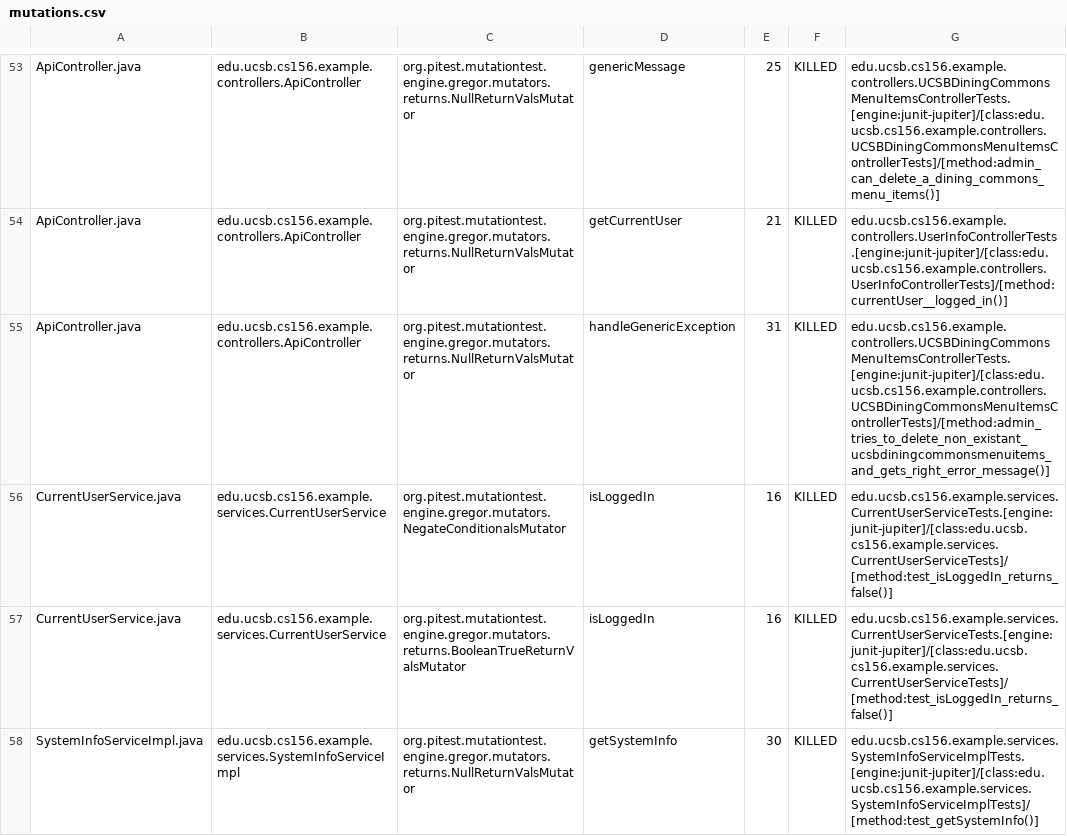
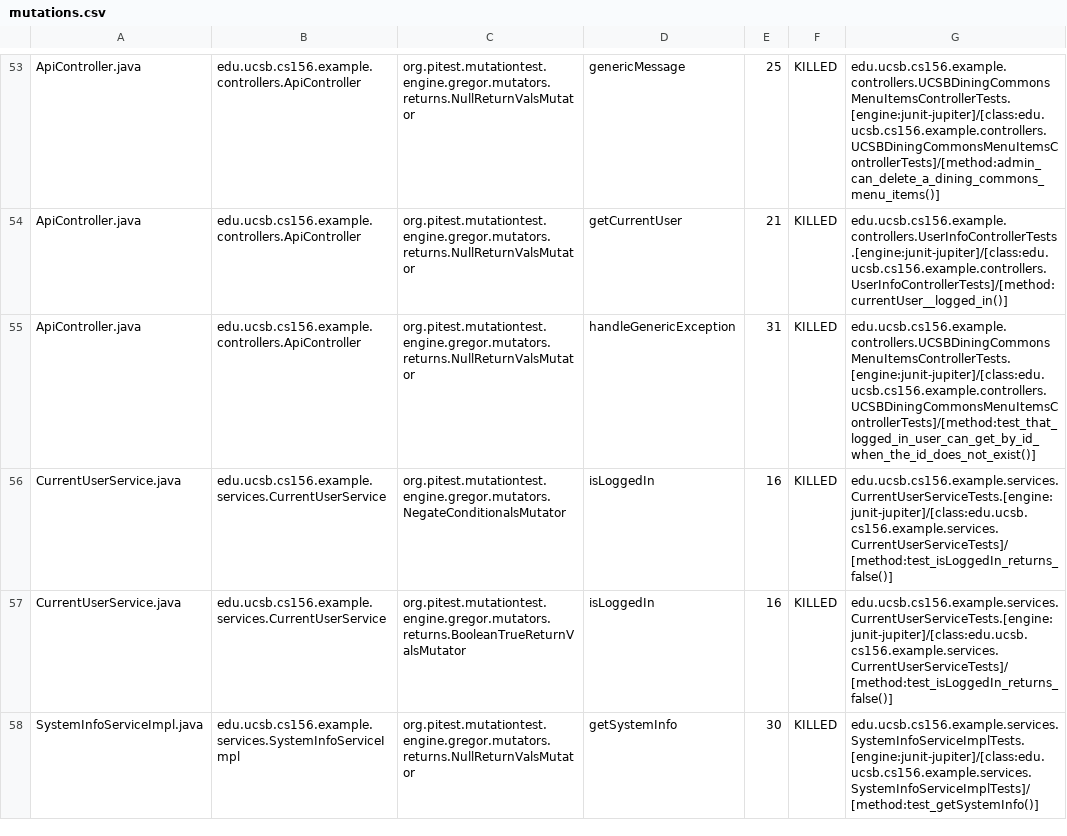
Before and after one commit to ucsb-cs156-s24/team02-s24-5pm-2, a CSV file: prs/48/pitest/mutations.csv, drawn as a sheet; only a part is shown, gaps mark what is left out.

Commit message:
Deploying to gh-pages from @ ucsb-cs156-s24/team02-s24-5pm-2@60f4d89fc34c1e3b2fc6df9b588a3e72f6ef3bd2 🚀

```diff
--- a/prs/48/pitest/mutations.csv
+++ b/prs/48/pitest/mutations.csv
@@ -54,3 +54,3 @@ ApiController.java,edu.ucsb.cs156.example.controllers.ApiController,org.pitest.m
 ApiController.java,edu.ucsb.cs156.example.controllers.ApiController,org.pitest.mutationtest.engine.gregor.mutators.returns.NullReturnValsMutator,getCurrentUser,21,KILLED,edu.ucsb.cs156.example.controllers.UserInfoControllerTests.[engine:junit-jupiter]/[class:edu.ucsb.cs156.example.controllers.UserInfoControllerTests]/[method:currentUser__logged_in()]
-ApiController.java,edu.ucsb.cs156.example.controllers.ApiController,org.pitest.mutationtest.engine.gregor.mutators.returns.NullReturnValsMutator,handleGenericException,31,KILLED,edu.ucsb.cs156.example.controllers.UCSBDiningCommonsMenuItemsControllerTests.[engine:junit-jupiter]/[class:edu.ucsb.cs156.example.controllers.UCSBDiningCommonsMenuItemsControllerTests]/[method:admin_tries_to_delete_non_existant_ucsbdiningcommonsmenuitems_and_gets_right_error_message()]
+ApiController.java,edu.ucsb.cs156.example.controllers.ApiController,org.pitest.mutationtest.engine.gregor.mutators.returns.NullReturnValsMutator,handleGenericException,31,KILLED,edu.ucsb.cs156.example.controllers.UCSBDiningCommonsMenuItemsControllerTests.[engine:junit-jupiter]/[class:edu.ucsb.cs156.example.controllers.UCSBDiningCommonsMenuItemsControllerTests]/[method:test_that_logged_in_user_can_get_by_id_when_the_id_does_not_exist()]
 CurrentUserService.java,edu.ucsb.cs156.example.services.CurrentUserService,org.pitest.mutationtest.engine.gregor.mutators.NegateConditionalsMutator,isLoggedIn,16,KILLED,edu.ucsb.cs156.example.services.CurrentUserServiceTests.[engine:junit-jupiter]/[class:edu.ucsb.cs156.example.services.CurrentUserServiceTests]/[method:test_isLoggedIn_returns_false()]
```
Also changed, not shown: 12 other files.
